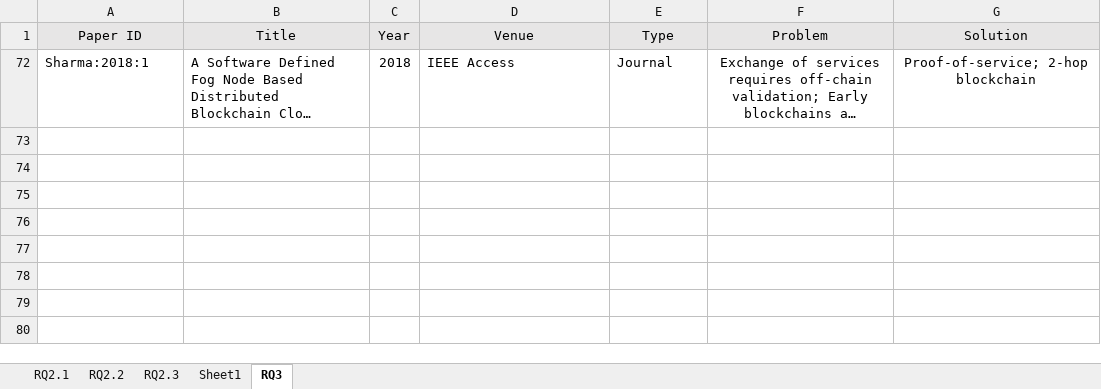
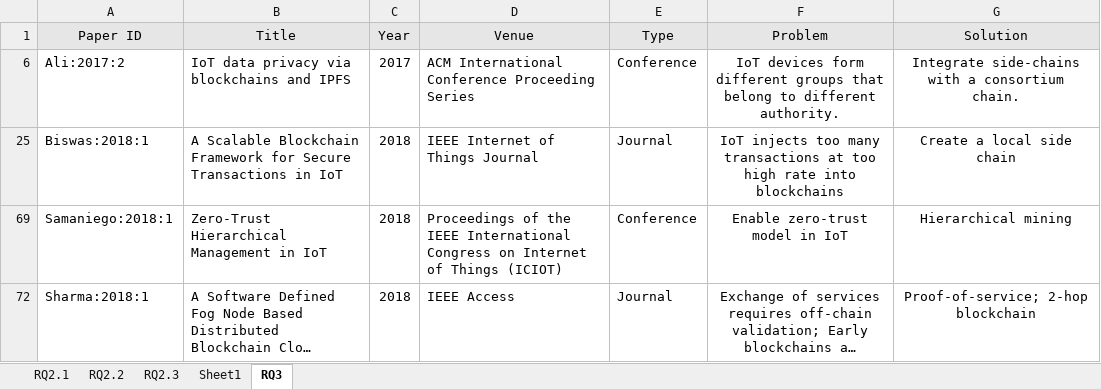
Before and after one commit to nguyentran0212/BC_IoT_SLR, an Excel workbook: DataExtraction/Extracted Data/RQ2_RQ3/extraction_Q2_Q3_v1.0.0.xlsx, sheet RQ3, drawn as a sheet; long unchanged cells end in …; values as stored, in another font and other column widths than the file's, no borders; the diff names each change by its address in the sheet, - before the commit and + after, or states it on an @@ line.

```diff
--- a/DataExtraction/Extracted Data/RQ2_RQ3/extraction_Q2_Q3_v1.0.0.xlsx (sheet RQ3)
+++ b/DataExtraction/Extracted Data/RQ2_RQ3/extraction_Q2_Q3_v1.0.0.xlsx (sheet RQ3)
@@ row 6 unhidden: Ali:2017:2 | IoT data privacy via blockchains and IPFS | 2017 | ACM International Conference Proceeding Series | Conference | IoT devices form different groups that belong to different authority. | Integrate side-chains with a consortium chain. @@
@@ row 25 unhidden: Biswas:2018:1 | A Scalable Blockchain Framework for Secure Transactions in IoT | 2018 | IEEE Internet of Things Journal | Journal | IoT injects too many transactions at too high rate into blockchains | Create a local side chain @@
@@ row 69 unhidden: Samaniego:2018:1 | Zero-Trust Hierarchical Management in IoT | 2018 | Proceedings of the IEEE International Congress on Internet of Things (ICIOT) | Conference | Enable zero-trust model in IoT | Hierarchical mining @@
```
Also changed, not shown: sheet RQ2.3, sheet RQ2.2, sheet Sheet1, sheet RQ2.1, charts or pictures, 8 other files.
